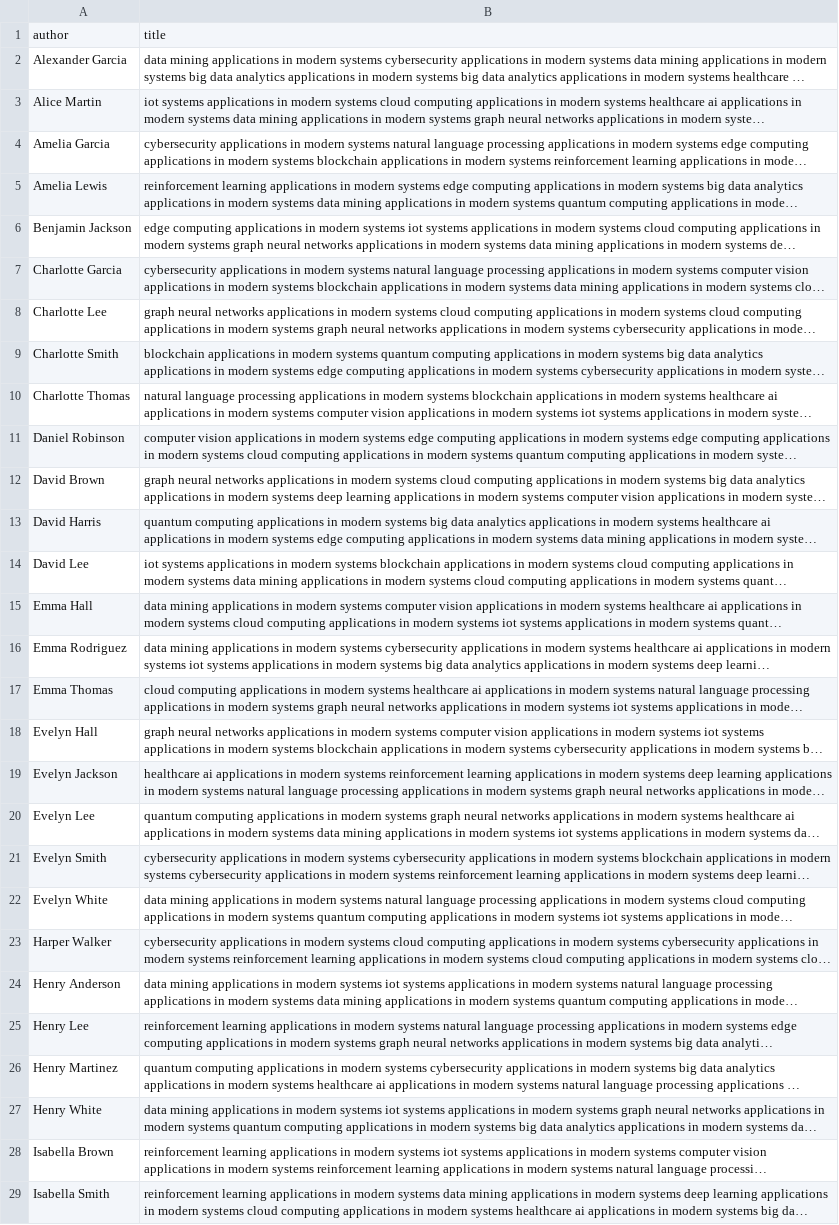
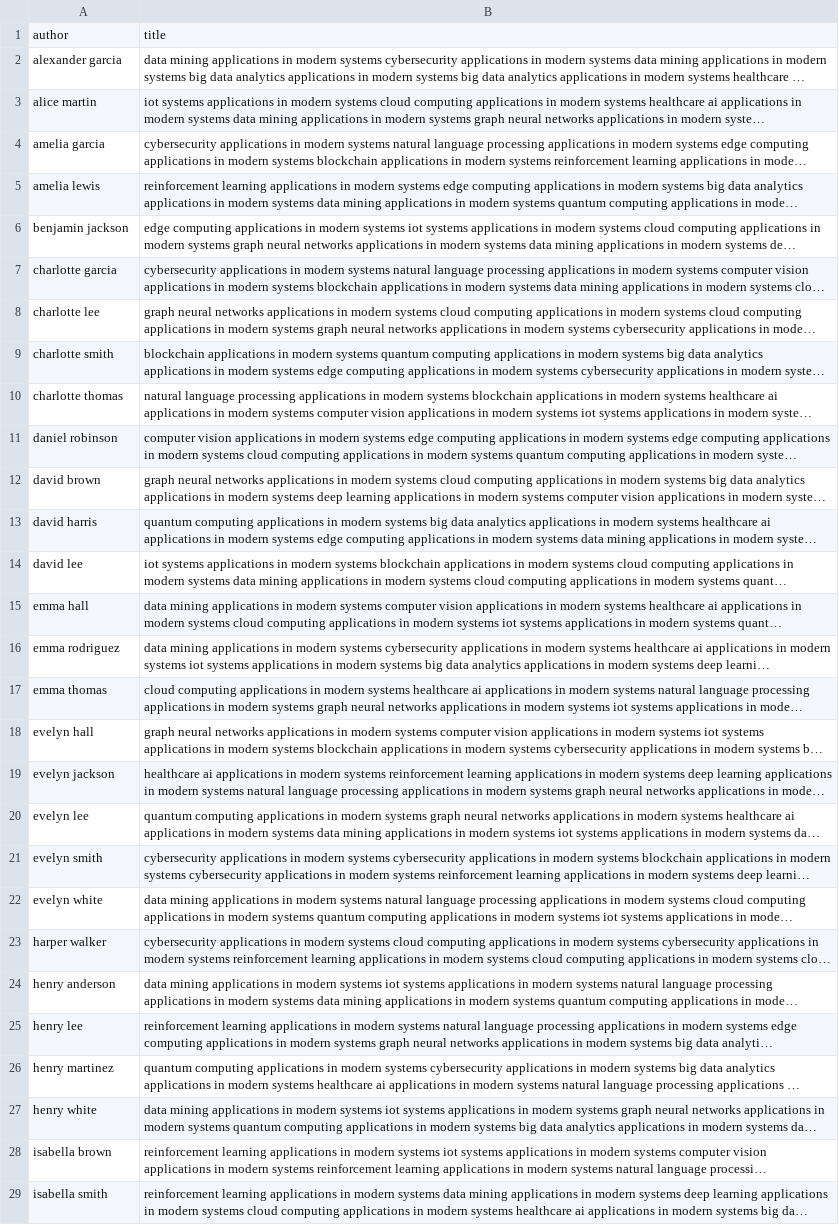
Before and after one commit to NoreenElizaRoy/Coauthor-Recommendation-System, a CSV file: data/cleaned_profiles.csv, drawn as a sheet; only a part is shown; long unchanged cells end in …; the diff covers the shown part only; the diff names each change by its address in the sheet, - before the commit and + after, or states it on an @@ line.

```diff
--- a/data/cleaned_profiles.csv
+++ b/data/cleaned_profiles.csv
-A2: Alexander Garcia
+A2: alexander garcia
-A3: Alice Martin
+A3: alice martin
-A4: Amelia Garcia
+A4: amelia garcia
-A5: Amelia Lewis
+A5: amelia lewis
-A6: Benjamin Jackson
+A6: benjamin jackson
-A7: Charlotte Garcia
+A7: charlotte garcia
-A8: Charlotte Lee
+A8: charlotte lee
-A9: Charlotte Smith
+A9: charlotte smith
-A10: Charlotte Thomas
+A10: charlotte thomas
-A11: Daniel Robinson
+A11: daniel robinson
-A12: David Brown
+A12: david brown
-A13: David Harris
+A13: david harris
-A14: David Lee
+A14: david lee
-A15: Emma Hall
+A15: emma hall
-A16: Emma Rodriguez
+A16: emma rodriguez
-A17: Emma Thomas
+A17: emma thomas
-A18: Evelyn Hall
+A18: evelyn hall
-A19: Evelyn Jackson
+A19: evelyn jackson
-A20: Evelyn Lee
+A20: evelyn lee
-A21: Evelyn Smith
+A21: evelyn smith
-A22: Evelyn White
+A22: evelyn white
-A23: Harper Walker
+A23: harper walker
-A24: Henry Anderson
+A24: henry anderson
-A25: Henry Lee
+A25: henry lee
-A26: Henry Martinez
+A26: henry martinez
-A27: Henry White
+A27: henry white
-A28: Isabella Brown
+A28: isabella brown
-A29: Isabella Smith
+A29: isabella smith
```
Also changed, not shown: 22 edited cells elsewhere in this file, data/cleaned_dataset.csv, 12 other files.
